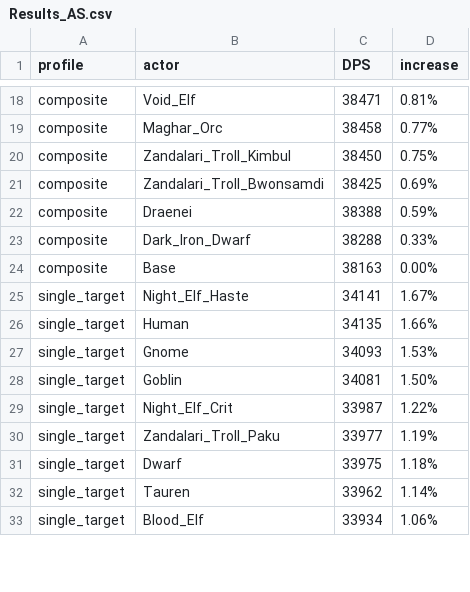
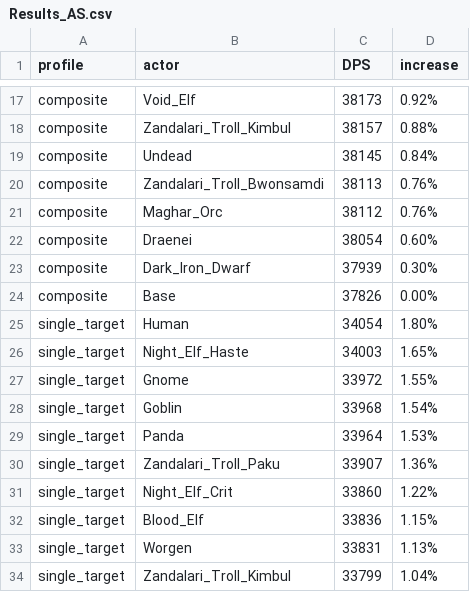
Before and after one commit to WarcraftPriests/bfa-shadow-priest, a CSV file: racials/Results_AS.csv, drawn as a sheet; only a part is shown, gaps mark what is left out; removed rows and columns are numbered as before the commit, all else as after; the diff covers the shown part only; the diff names each change by its address in the sheet, - before the commit and + after, or states it on an @@ line.

Commit message:
update racials

```diff
--- a/racials/Results_AS.csv
+++ b/racials/Results_AS.csv
-C17 (DPS): 38471
+C17 (DPS): 38173
-D17 (increase): 0.81%
+D17 (increase): 0.92%
-row 19: composite | Maghar_Orc | 38458 | 0.77%
-C18 (DPS): 38450
+C18 (DPS): 38157
-D18 (increase): 0.75%
+D18 (increase): 0.88%
+row 19: composite | Undead | 38145 | 0.84%
-C20 (DPS): 38425
+C20 (DPS): 38113
-D20 (increase): 0.69%
+D20 (increase): 0.76%
+row 21: composite | Maghar_Orc | 38112 | 0.76%
-C22 (DPS): 38388
+C22 (DPS): 38054
-D22 (increase): 0.59%
+D22 (increase): 0.60%
-C23 (DPS): 38288
+C23 (DPS): 37939
-D23 (increase): 0.33%
+D23 (increase): 0.30%
-C24 (DPS): 38163
+C24 (DPS): 37826
-row 25: single_target | Night_Elf_Haste | 34141 | 1.67%
-C25 (DPS): 34135
+C25 (DPS): 34054
-D25 (increase): 1.66%
+D25 (increase): 1.80%
+row 26: single_target | Night_Elf_Haste | 34003 | 1.65%
-C27 (DPS): 34093
+C27 (DPS): 33972
-D27 (increase): 1.53%
+D27 (increase): 1.55%
-C28 (DPS): 34081
+C28 (DPS): 33968
-D28 (increase): 1.50%
+D28 (increase): 1.54%
+row 29: single_target | Panda | 33964 | 1.53%
+row 30: single_target | Zandalari_Troll_Paku | 33907 | 1.36%
-C31 (DPS): 33987
+C31 (DPS): 33860
-row 30: single_target | Zandalari_Troll_Paku | 33977 | 1.19%
-row 31: single_target | Dwarf | 33975 | 1.18%
-row 32: single_target | Tauren | 33962 | 1.14%
-C32 (DPS): 33934
+C32 (DPS): 33836
-D32 (increase): 1.06%
+D32 (increase): 1.15%
+row 33: single_target | Worgen | 33831 | 1.13%
+row 34: single_target | Zandalari_Troll_Kimbul | 33799 | 1.04%
```
Also changed, not shown: 8 added rows, 10 removed rows and 39 edited cells elsewhere in this file, racials/Results_Dungeons_AS.csv, racials/Results_Dungeons_SC.csv, 16 other files.
